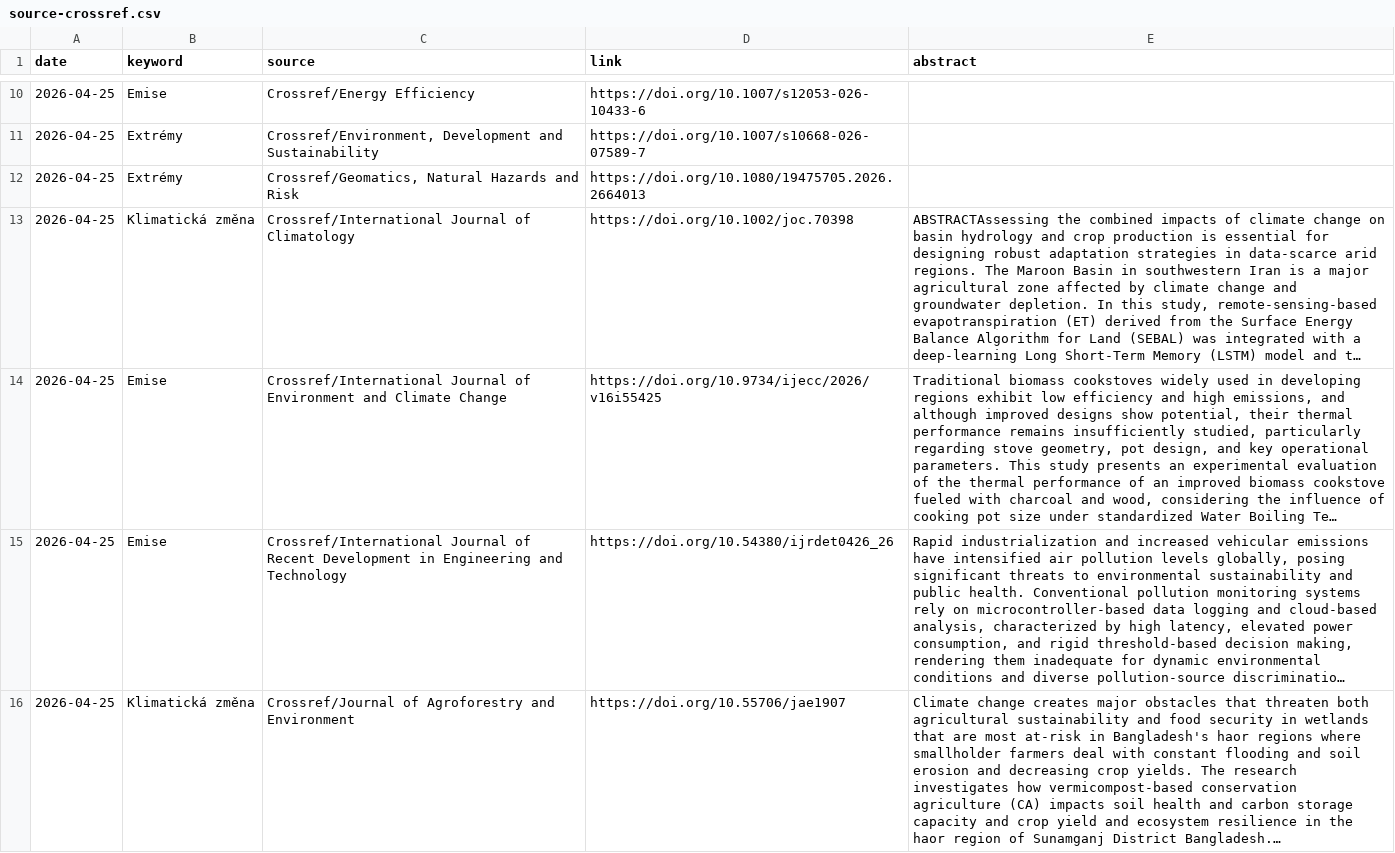
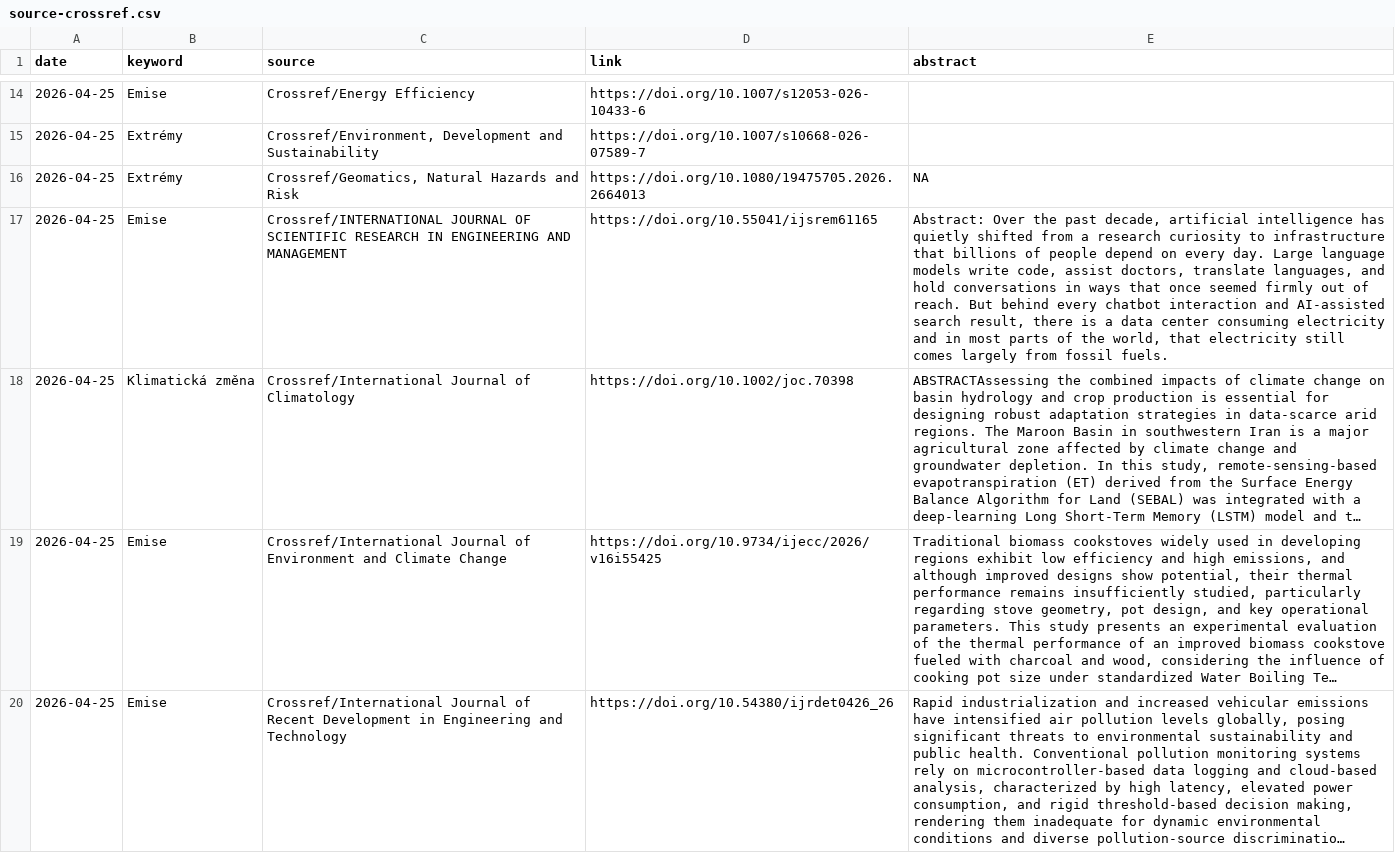
Before and after one commit to RadimTol/Source, a CSV file: source-crossref.csv, drawn as a sheet; only a part is shown, gaps mark what is left out; the shorter side is filled out with more unchanged rows; long unchanged cells end in …; addresses are those after the commit; the diff covers the shown part only; the diff names each change by its address in the sheet, - before the commit and + after, or states it on an @@ line.

```diff
--- a/source-crossref.csv
+++ b/source-crossref.csv
-E16 (abstract): (empty)
+E16 (abstract): NA
+row 17: 2026-04-25 | Emise | Crossref/INTERNATIONAL JOURNAL OF SCIENTIFIC RESEARCH IN ENGINEERING AND MANAGEMENT | https://doi.org/10.55041/ijsrem61165 | Abstract: Over the past decade, artificial intelligence has quietly shifted from a research curiosity to infrastructure that billions of people depend on every day. Large language models write code, assist doctors, translate languages, and hold conversations in ways that once seemed firmly out of reach. But behind every chatbot interaction and AI-assisted search result, there is a data center consuming electricity and in most parts of the world, that electricity still comes largely from fossil fuels.
```
Also changed, not shown: 6 added rows and 29 edited cells elsewhere in this file, 1 other file.
